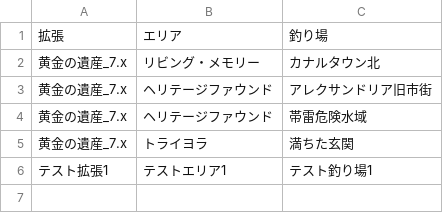
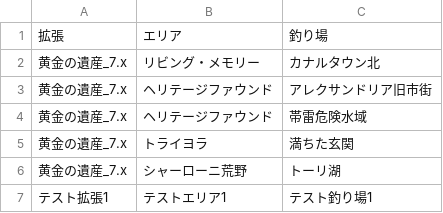
Before and after one commit to york14/FF14_Fisher-Logic-Engine, a CSV file: src/data/csv/マスタ - 2_拡張・エリア定義.csv, drawn as a sheet; the diff names each change by its address in the sheet, - before the commit and + after, or states it on an @@ line.

```diff
--- a/src/data/csv/マスタ - 2_拡張・エリア定義.csv
+++ b/src/data/csv/マスタ - 2_拡張・エリア定義.csv
+row 6: 黄金の遺産_7.x | シャーローニ荒野 | トーリ湖
```
Also changed, not shown: src/data/csv/マスタ - 1_魚種.csv, src/data/csv/マスタ - 3_釣り場定義.csv, 2 other files.
